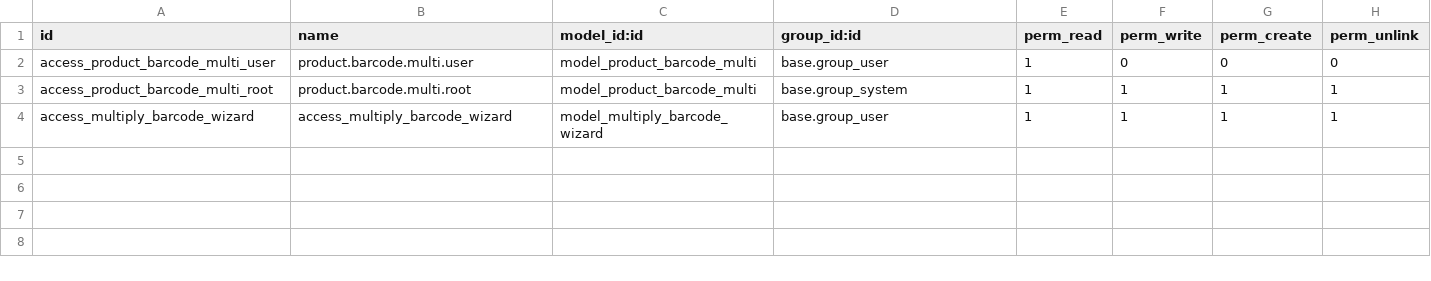
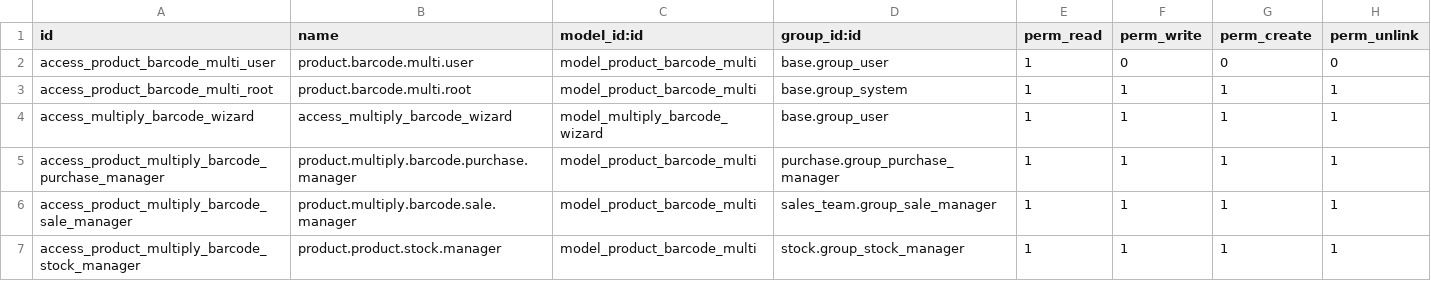
Before and after one commit to xpansa/merp, a CSV file: product_multiple_barcodes/security/ir.model.access.csv, drawn as a sheet; the diff names each change by its address in the sheet, - before the commit and + after, or states it on an @@ line.

Commit message:
Fix addon for multiple barcodes as access rights are wrong (#142)
* [ADD] added access rights to change the barcode in the product for the sales and purchase team

* [ADD] added access rights for stock manager and depends in manifest

```diff
--- a/product_multiple_barcodes/security/ir.model.access.csv
+++ b/product_multiple_barcodes/security/ir.model.access.csv
+row 5: access_product_multiply_barcode_purchase_manager | product.multiply.barcode.purchase.manager | model_product_barcode_multi | purchase.group_purchase_manager | 1 | 1 | 1 | 1
+row 6: access_product_multiply_barcode_sale_manager | product.multiply.barcode.sale.manager | model_product_barcode_multi | sales_team.group_sale_manager | 1 | 1 | 1 | 1
+row 7: access_product_multiply_barcode_stock_manager | product.product.stock.manager | model_product_barcode_multi | stock.group_stock_manager | 1 | 1 | 1 | 1
```
Also changed, not shown: 1 other file.
